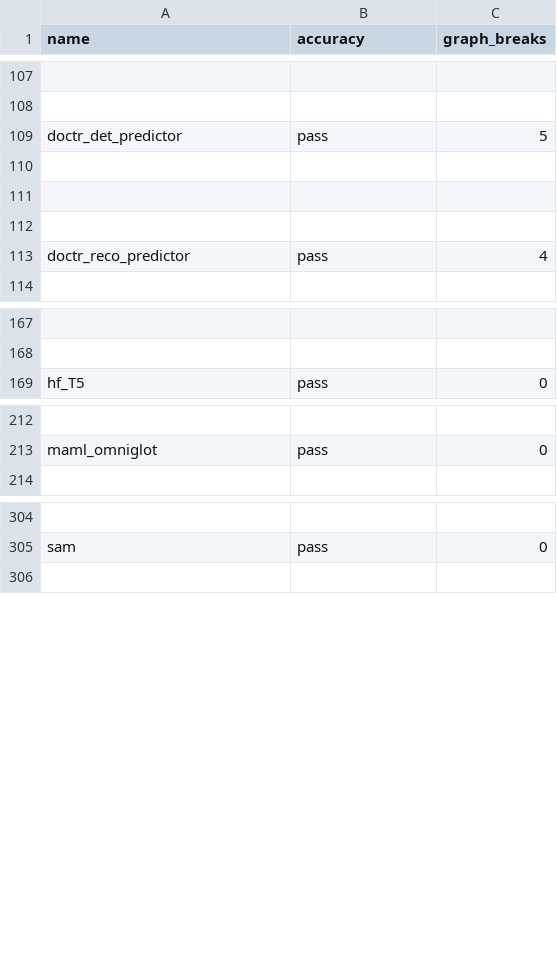
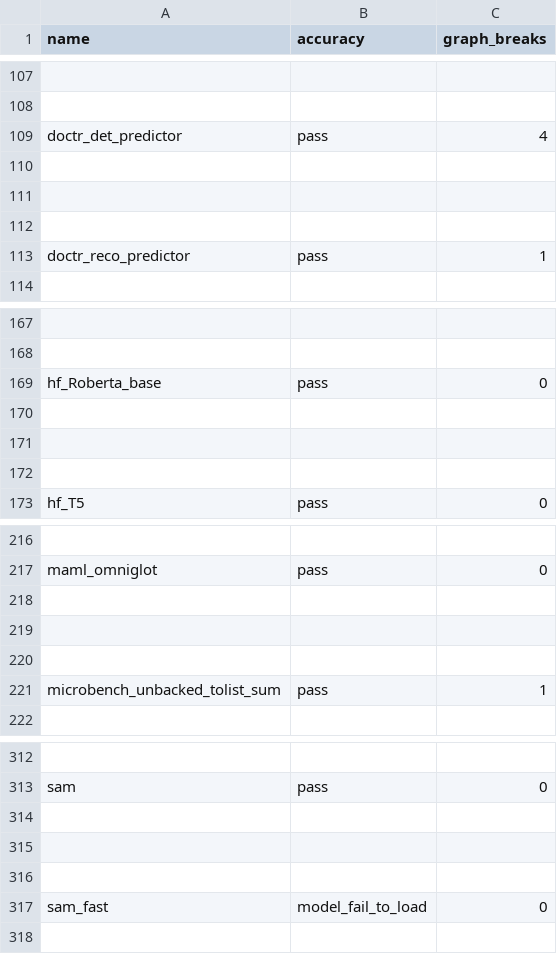
Before and after one commit to tlheoldthachi/pytorch, a CSV file: benchmarks/dynamo/ci_expected_accuracy/dynamic_aot_eager_torchbench_inference.csv, drawn as a sheet; only a part is shown, gaps mark what is left out; the diff names each change by its address in the sheet, - before the commit and + after, or states it on an @@ line.

Commit message:
Update TorchBench commit to main (#145455)
I'm adding sam2 to TorchBench https://github.com/pytorch/benchmark/issues/2566, so, as part of that, I'm updating PyTorch CI to use latest TorchBench commit.

The corresponding change from TorchBench is https://github.com/pytorch/benchmark/pull/2584

The main thing to call out that the newer transformers added by https://github.com/pytorch/benchmark/pull/2488 is regressing several models. This needs to be investigated further, and I pin the version to unblock this change.

* `hf_Roberta_base` a new model added by https://github.com/pytorch/benchmark/pull/2279, not sure why it fails accuracy on A10G, but it works fine on A100
* `speech_transformer` failures are pre-existing trunk failures, i.e. https://github.com/pytorch/pytorch/actions/runs/13040114684/job/36380989702#step:22:2408

Pull Request resolved: https://github.com/pytorch/pytorch/pull/145455
Approved by: https://github.com/kit1980

```diff
--- a/benchmarks/dynamo/ci_expected_accuracy/dynamic_aot_eager_torchbench_inference.csv
+++ b/benchmarks/dynamo/ci_expected_accuracy/dynamic_aot_eager_torchbench_inference.csv
-C109 (graph_breaks): 5
+C109 (graph_breaks): 4
-C113 (graph_breaks): 4
+C113 (graph_breaks): 1
+row 169: hf_Roberta_base | pass | 0
+row 170: (empty)
+row 171: (empty)
+row 172: (empty)
+row 218: (empty)
+row 219: (empty)
+row 220: (empty)
+row 221: microbench_unbacked_tolist_sum | pass | 1
+row 314: (empty)
+row 315: (empty)
+row 316: (empty)
+row 317: sam_fast | model_fail_to_load | 0
```
Also changed, not shown: benchmarks/dynamo/ci_expected_accuracy/aot_eager_torchbench_training.csv, benchmarks/dynamo/ci_expected_accuracy/dynamic_aot_eager_torchbench_training.csv, 24 other files.
